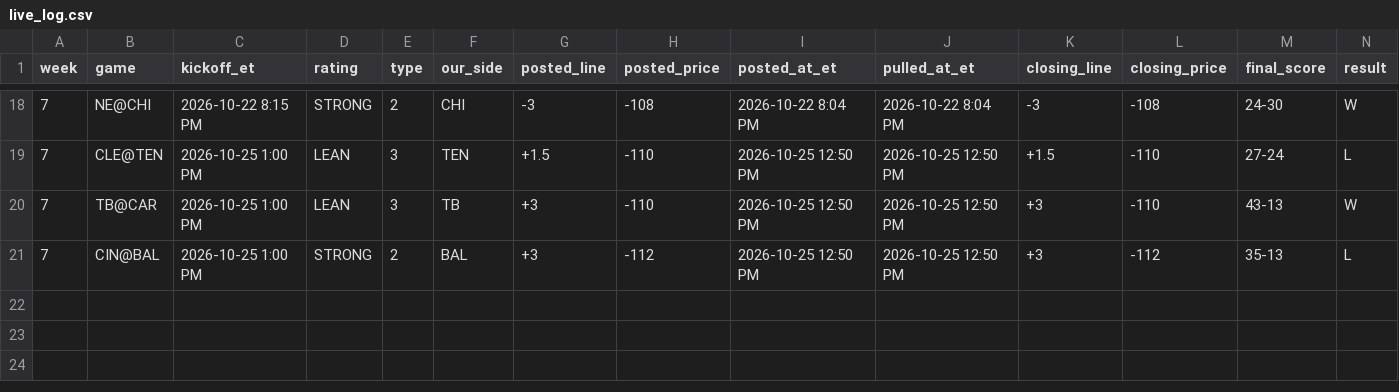
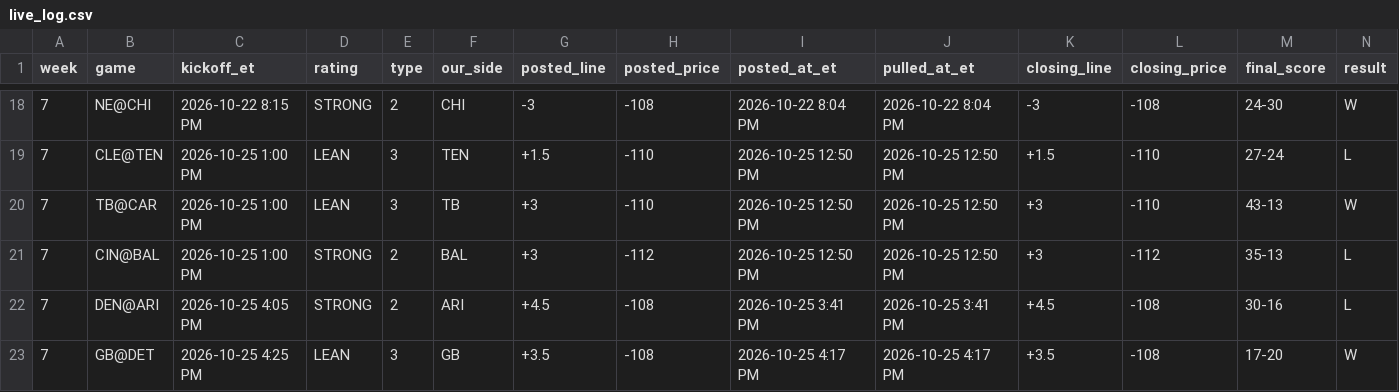
Before and after one commit to whknvgr2tv-a11y/tygif-nfl, a CSV file: data/live_log.csv, drawn as a sheet; only a part is shown, gaps mark what is left out; rows hold the shown columns only; the diff names each change by its address in the sheet, - before the commit and + after, or states it on an @@ line.

Commit message:
W7 board: Sun Oct 25 6:33 PM CT run (ESPN pull 20261025T2331Z). Full settle x2 (two identical builds, deep checks + DK/ESPN same-pull ok). New finals: DEN@ARI (ARI +4.5 loss, ARI ML loss), GB@DET (GB +3.5 win). 11 of 14; LAR@LV in progress. Lines as-of 5:37 PM CT; SEA/PHI plays unchanged.

```diff
--- a/data/live_log.csv
+++ b/data/live_log.csv
+row 22: 7 | DEN@ARI | 2026-10-25 4:05 PM | STRONG | 2 | ARI | +4.5 | -108 | 2026-10-25 3:41 PM | 2026-10-25 3:41 PM | +4.5 | -108 | 30-16 | L
+row 23: 7 | GB@DET | 2026-10-25 4:25 PM | LEAN | 3 | GB | +3.5 | -108 | 2026-10-25 4:17 PM | 2026-10-25 4:17 PM | +3.5 | -108 | 17-20 | W
```
Also changed, not shown: 46 other files.
